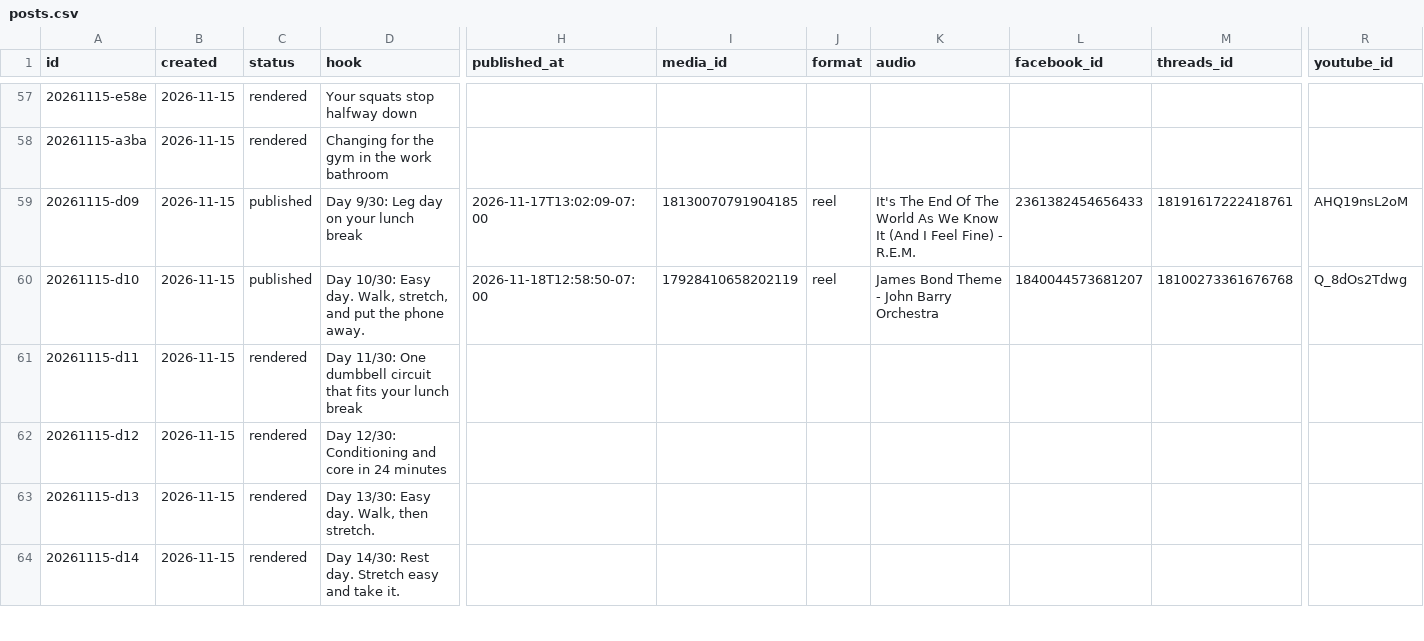
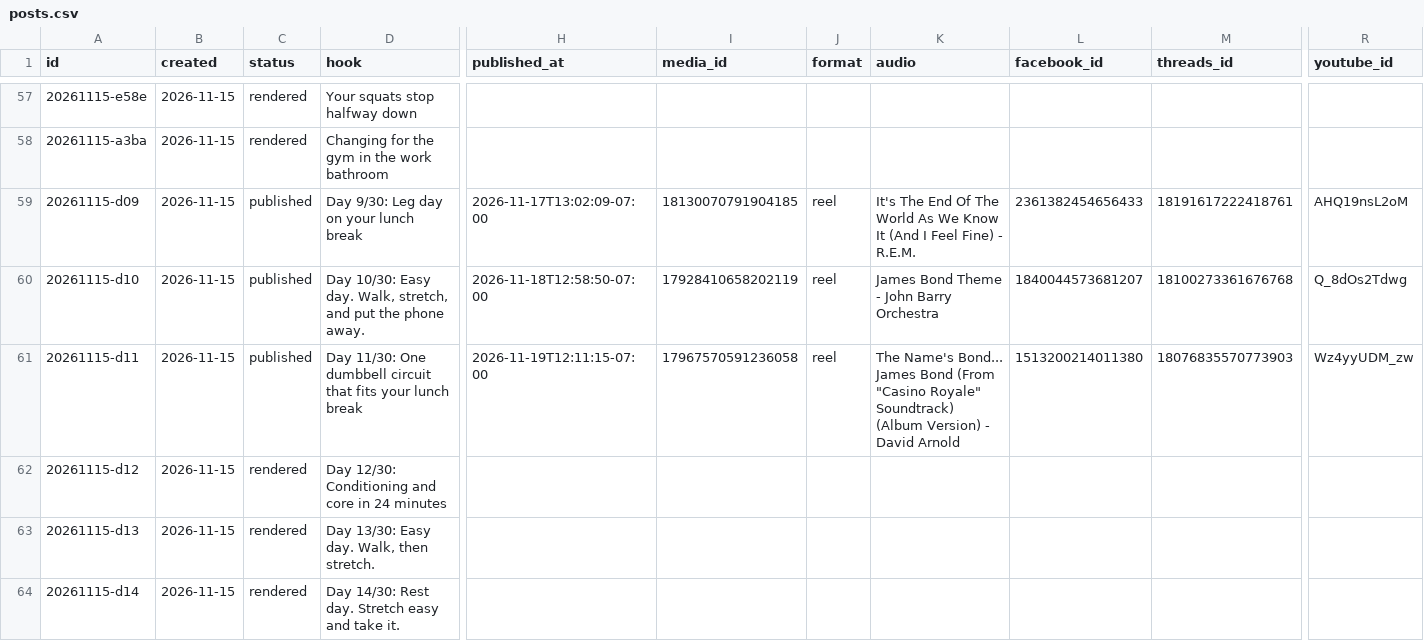
Before and after one commit to lunchbreaklifts/lunch-break-lifts, a CSV file: posts.csv, drawn as a sheet; only a part is shown, gaps mark what is left out; the diff names each change by its address in the sheet, - before the commit and + after, or states it on an @@ line.

Commit message:
Published post

```diff
--- a/posts.csv
+++ b/posts.csv
-C61 (status): rendered
+C61 (status): published
-H61 (published_at): (empty)
+H61 (published_at): 2026-11-19T12:11:15-07:00
-I61 (media_id): (empty)
+I61 (media_id): 17967570591236058
-J61 (format): (empty)
+J61 (format): reel
-K61 (audio): (empty)
+K61 (audio): The Name's Bond... James Bond (From "Casino Royale" Soundtrack) (Album Version) - David Arnold
-L61 (facebook_id): (empty)
+L61 (facebook_id): 1513200214011380
-M61 (threads_id): (empty)
+M61 (threads_id): 18076835570773903
-R61 (youtube_id): (empty)
+R61 (youtube_id): Wz4yyUDM_zw
```
Also changed, not shown: 2 other files.
